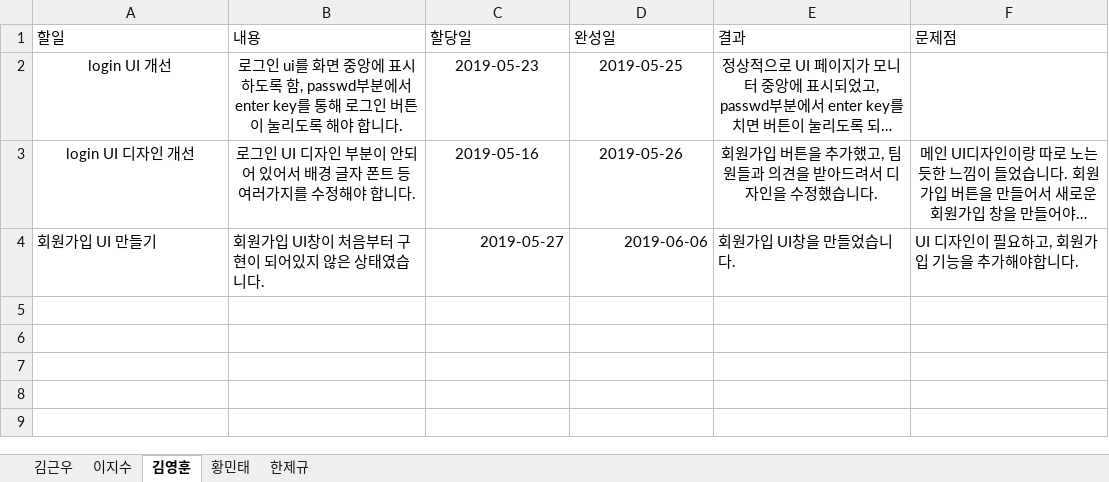
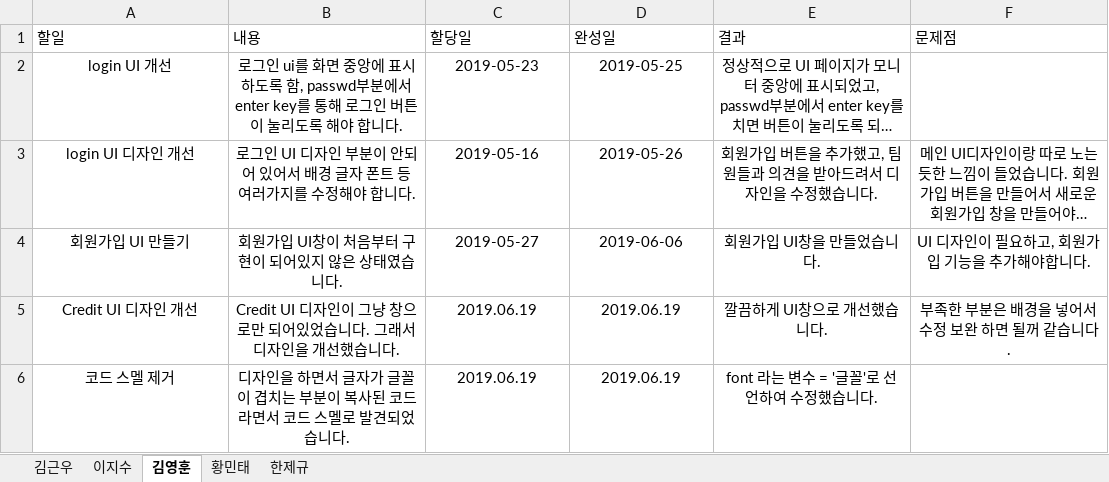
Before and after one commit to unit09/KNU-Software-Engineering-Team-15, an Excel workbook: IndividualWorkSheet.xlsx, sheet 김영훈, drawn as a sheet; long unchanged cells end in …; values as stored, in another font and other column widths than the file's, no borders; table styles not drawn; the diff names each change by its address in the sheet, - before the commit and + after, or states it on an @@ line.

Commit message:
fix
fix

```diff
--- a/IndividualWorkSheet.xlsx (sheet 김영훈)
+++ b/IndividualWorkSheet.xlsx (sheet 김영훈)
-A4:B4 alignment: left
+A4:B4 alignment: center
-C4:D4 alignment: right
+C4:D4 alignment: center
-E4:F4 alignment: left
+E4:F4 alignment: center
+row 5: Credit UI 디자인 개선 | Credit UI 디자인이 그냥 창으로만 되어있었습니다. 그래서 디자인을 개선했습니다. | 2019.06.19 | 2019.06.19 | 깔끔하게 UI창으로 개선했습니다. | 부족한 부분은 배경을 넣어서 수정 보완 하면 될꺼 같습니다.
+row 6: 코드 스멜 제거 | 디자인을 하면서 글자가 글꼴이 겹치는 부분이 복사된 코드라면서 코드 스멜로 발견되었습니다. | 2019.06.19 | 2019.06.19 | font 라는 변수 = '글꼴'로 선언하여 수정했습니다.
```
